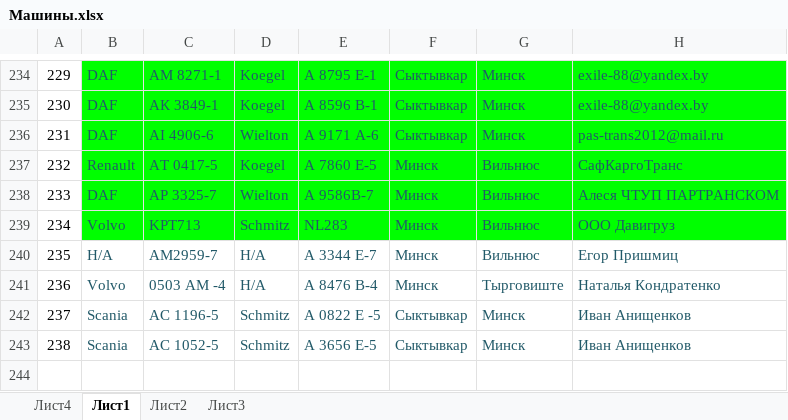
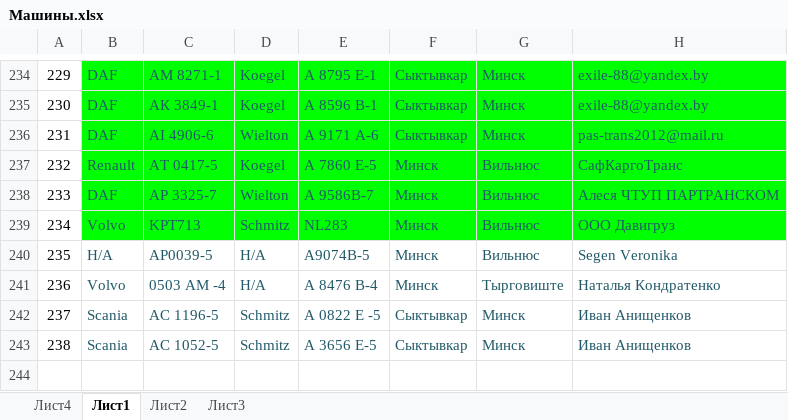
Before and after one commit to rutraq/Logistic, an Excel workbook: Машины.xlsx, sheet Лист1, drawn as a sheet; only a part is shown, gaps mark what is left out; values as stored, in another font and other column widths than the file's, no borders; the diff names each change by its address in the sheet, - before the commit and + after, or states it on an @@ line.

Commit message:
машины

```diff
--- a/Машины.xlsx (sheet Лист1)
+++ b/Машины.xlsx (sheet Лист1)
-C240: AM2959-7
+C240: АP0039-5
-E240: А 3344 Е-7
+E240: А9074В-5
-H240: Егор Пришмиц
+H240: Segen Veronika
```
Also changed, not shown: 4 other files.
